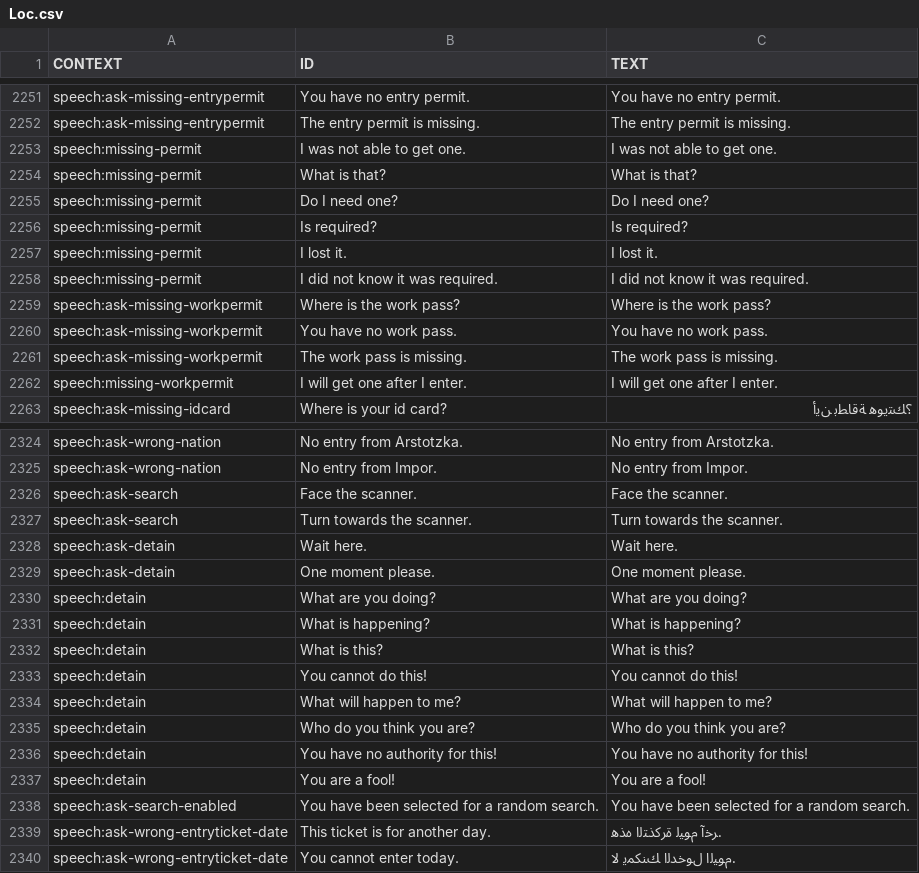
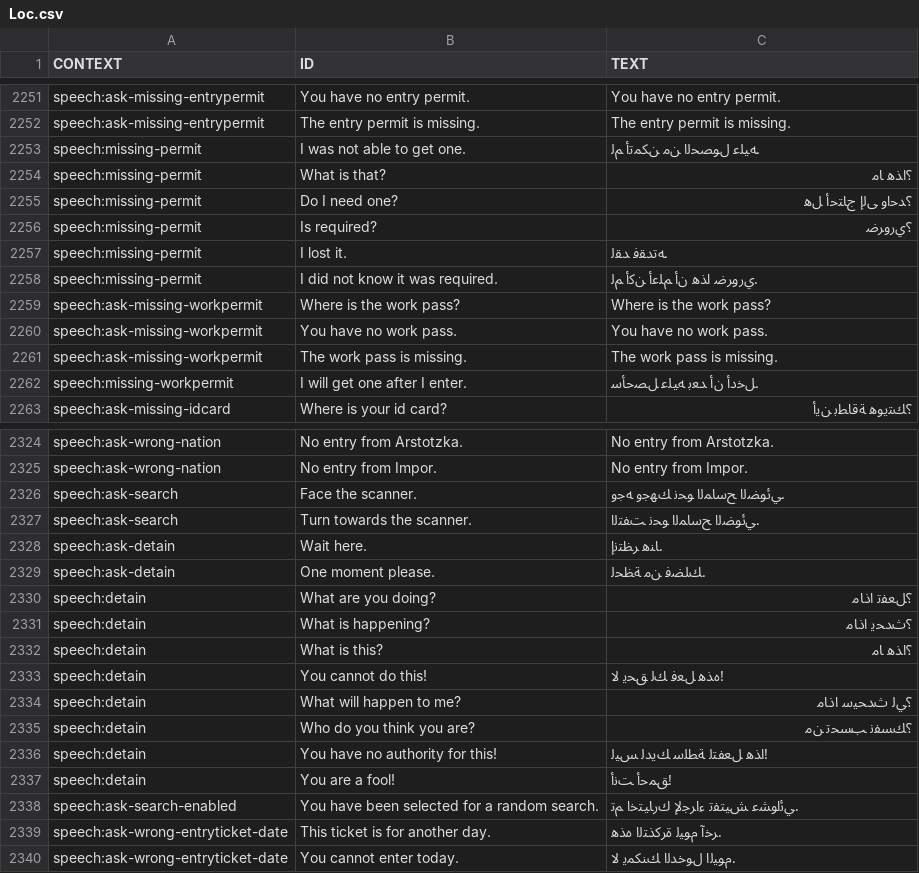
Before and after one commit to trk305/trk305.github.io, a CSV file: التعريب_جوال/data/Loc.csv, drawn as a sheet; only a part is shown, gaps mark what is left out; the diff covers the shown part only; the diff names each change by its address in the sheet, - before the commit and + after, or states it on an @@ line.

```diff
--- a/التعريب_جوال/data/Loc.csv
+++ b/التعريب_جوال/data/Loc.csv
-C2253 (TEXT): I was not able to get one.
+C2253 (TEXT): .ﻪﻴﻠﻋ ﻝﻮﺼﺤﻟﺍ ﻦﻣ ﻦﻜﻤﺗﺃ ﻢﻟ
-C2254 (TEXT): What is that?
+C2254 (TEXT): ؟ﺍﺬﻫ ﺎﻣ
-C2255 (TEXT): Do I need one?
+C2255 (TEXT): ؟ﺪﺣﺍﻭ ﻰﻟﺇ ﺝﺎﺘﺣﺃ ﻞﻫ
-C2256 (TEXT): Is required?
+C2256 (TEXT): ؟ﻱﺭﻭﺮﺿ
-C2257 (TEXT): I lost it.
+C2257 (TEXT): .ﻪﺗﺪﻘﻓ ﺪﻘﻟ
-C2258 (TEXT): I did not know it was required.
+C2258 (TEXT): .ﻱﺭﻭﺮﺿ ﺍﺬﻫ ﻥﺃ ﻢﻠﻋﺃ ﻦﻛﺃ ﻢﻟ
-C2262 (TEXT): I will get one after I enter.
+C2262 (TEXT): .ﻞﺧﺩﺃ ﻥﺃ ﺪﻌﺑ ﻪﻴﻠﻋ ﻞﺼﺣﺄﺳ
-C2326 (TEXT): Face the scanner.
+C2326 (TEXT): .ﻲﺋﻮﻀﻟﺍ ﺢﺳﺎﻤﻟﺍ ﻮﺤﻧ ﻚﻬﺟﻭ ﻪﺟﻭ
-C2327 (TEXT): Turn towards the scanner.
+C2327 (TEXT): .ﻲﺋﻮﻀﻟﺍ ﺢﺳﺎﻤﻟﺍ ﻮﺤﻧ ﺖﻔﺘﻟﺍ
-C2328 (TEXT): Wait here.
+C2328 (TEXT): .ﺎﻨﻫ ﺮﻈﺘﻧﺇ
-C2329 (TEXT): One moment please.
+C2329 (TEXT): .ﻚﻠﻀﻓ ﻦﻣ ﺔﻈﺤﻟ
-C2330 (TEXT): What are you doing?
+C2330 (TEXT): ؟ﻞﻌﻔﺗ ﺍﺫﺎﻣ
-C2331 (TEXT): What is happening?
+C2331 (TEXT): ؟ﺙﺪﺤﻳ ﺍﺫﺎﻣ
-C2332 (TEXT): What is this?
+C2332 (TEXT): ؟ﺍﺬﻫ ﺎﻣ
-C2333 (TEXT): You cannot do this!
+C2333 (TEXT): !ﻩﺬﻫ ﻞﻌﻓ ﻚﻟ ﻖﺤﻳ ﻻ
-C2334 (TEXT): What will happen to me?
+C2334 (TEXT): ؟ﻲﻟ ﺙﺪﺤﻴﺳ ﺍﺫﺎﻣ
-C2335 (TEXT): Who do you think you are?
+C2335 (TEXT): ؟ﻚﺴﻔﻧ ﺐﺴﺤﺗ ﻦﻣ
-C2336 (TEXT): You have no authority for this!
+C2336 (TEXT): !ﺍﺬﻫ ﻞﻌﻔﺘﻟ ﺔﻄﻠﺳ ﻚﻳﺪﻟ ﺲﻴﻟ
-C2337 (TEXT): You are a fool!
+C2337 (TEXT): !ﻖﻤﺣﺃ ﺖﻧﺃ
-C2338 (TEXT): You have been selected for a random search.
+C2338 (TEXT): .ﻲﺋﺍﻮﺸﻋ ﺶﻴﺘﻔﺗ ﺀﺍﺮﺟﻹ ﻙﺭﺎﻴﺘﺧﺍ ﻢﺗ
```
Also changed, not shown: 110 edited cells elsewhere in this file, التعريب/data/Loc.csv, 3 other files.
